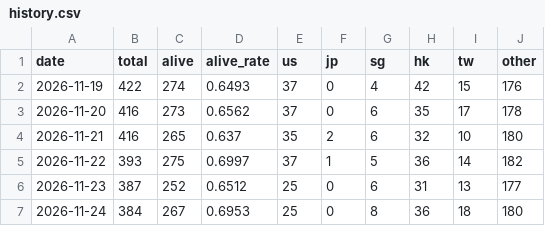
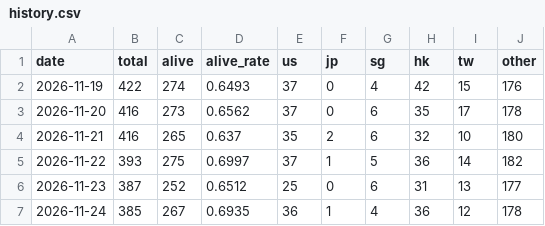
Before and after one commit to BruceWayen/crazygeeky, a CSV file: data/history.csv, drawn as a sheet.

Commit message:
auto: update data/history.csv (2026-11-24)

```diff
--- a/data/history.csv
+++ b/data/history.csv
@@ -6,2 +6,2 @@ date,total,alive,alive_rate,us,jp,sg,hk,tw,other
 2026-11-23,387,252,0.6512,25,0,6,31,13,177
-2026-11-24,384,267,0.6953,25,0,8,36,18,180
+2026-11-24,385,267,0.6935,36,1,4,36,12,178
```
